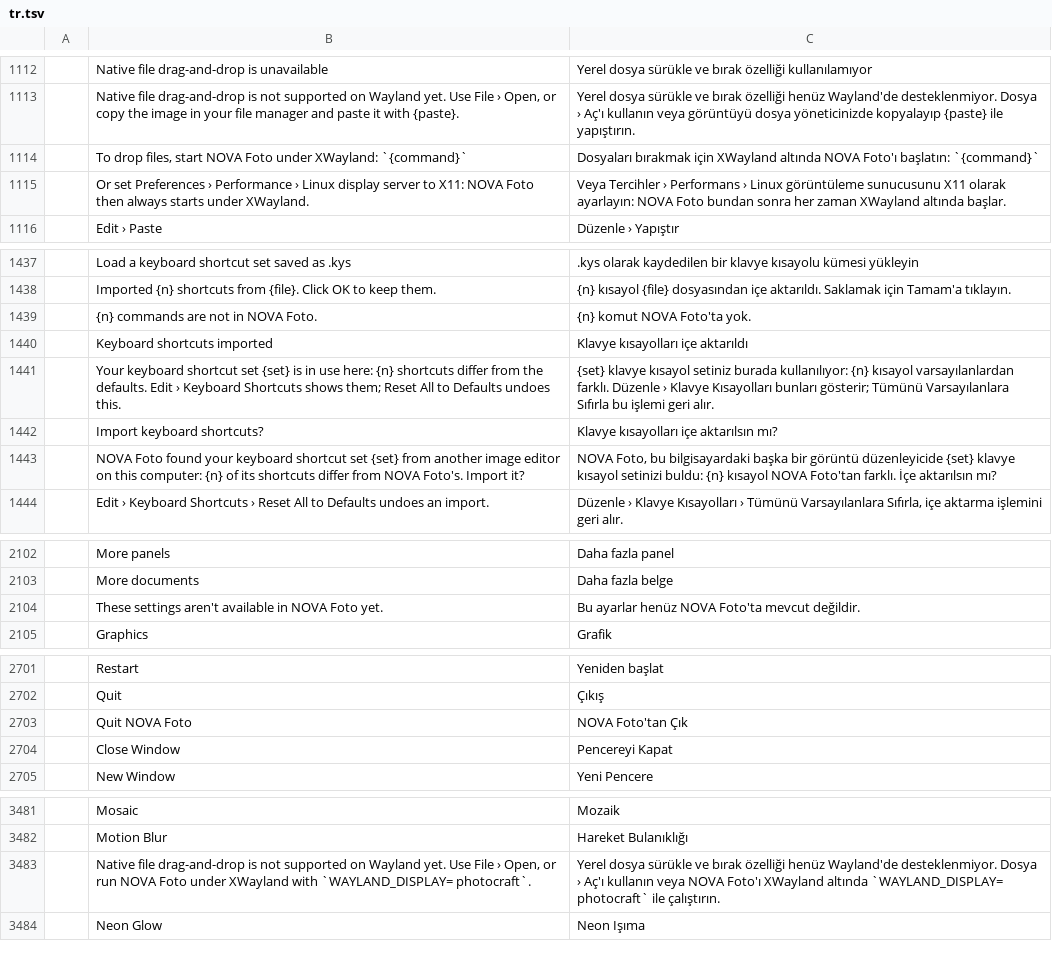
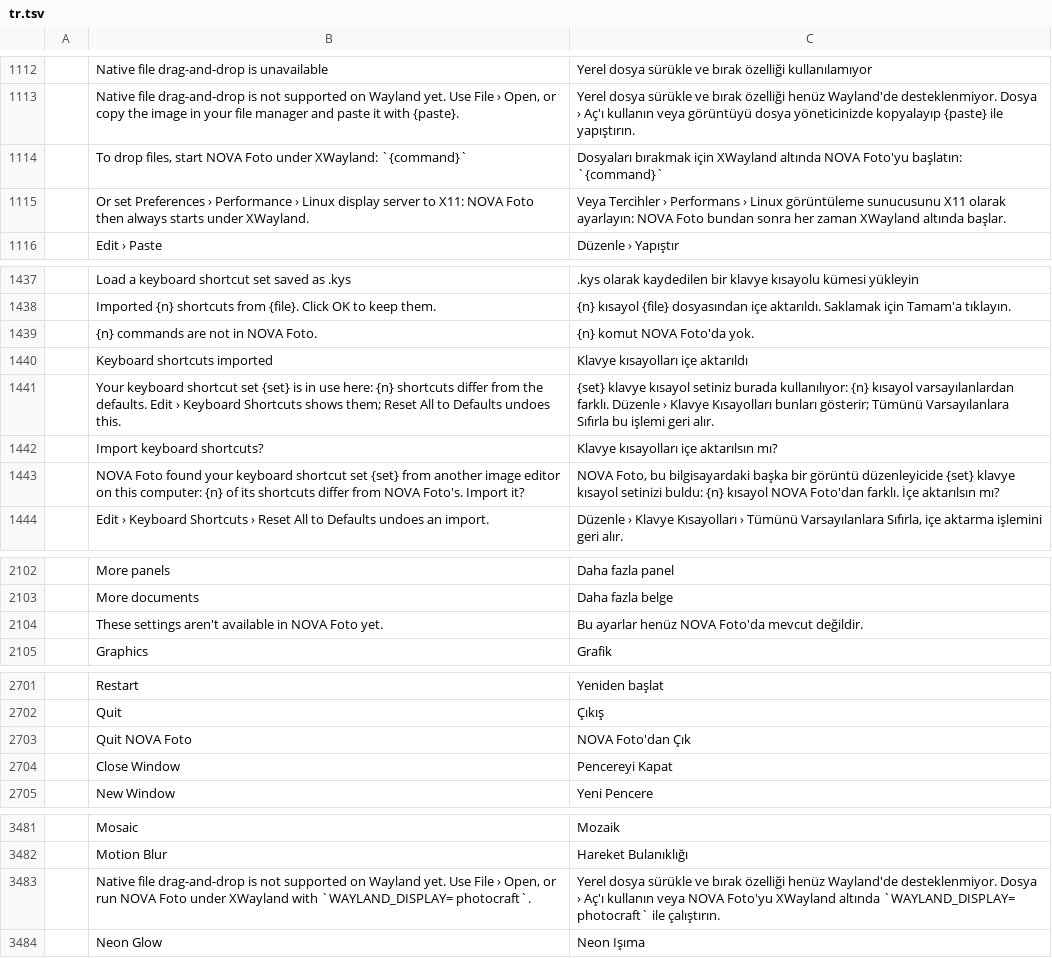
Before and after one commit to pepsicosamet-arch/NovaFoto, a TSV file: crates/ui-egui/src/i18n/tr.tsv, drawn as a sheet; only a part is shown, gaps mark what is left out; the diff covers the shown part only; the diff names each change by its address in the sheet, - before the commit and + after, or states it on an @@ line.

```diff
--- a/crates/ui-egui/src/i18n/tr.tsv
+++ b/crates/ui-egui/src/i18n/tr.tsv
-C1114: …altında NOVA Foto'ı başlatın: `{command}`
+C1114: …altında NOVA Foto'yu başlatın: `{command}`
-C1439: {n} komut NOVA Foto'ta yok.
+C1439: {n} komut NOVA Foto'da yok.
-C1443: …kısayol NOVA Foto'tan farklı. İçe…
+C1443: …kısayol NOVA Foto'dan farklı. İçe…
-C2104: …henüz NOVA Foto'ta mevcut değildir.
+C2104: …henüz NOVA Foto'da mevcut değildir.
-C2703: NOVA Foto'tan Çık
+C2703: NOVA Foto'dan Çık
-C3483: …veya NOVA Foto'ı XWayland altında…
+C3483: …veya NOVA Foto'yu XWayland altında…
```
Also changed, not shown: 3 edited cells elsewhere in this file.
